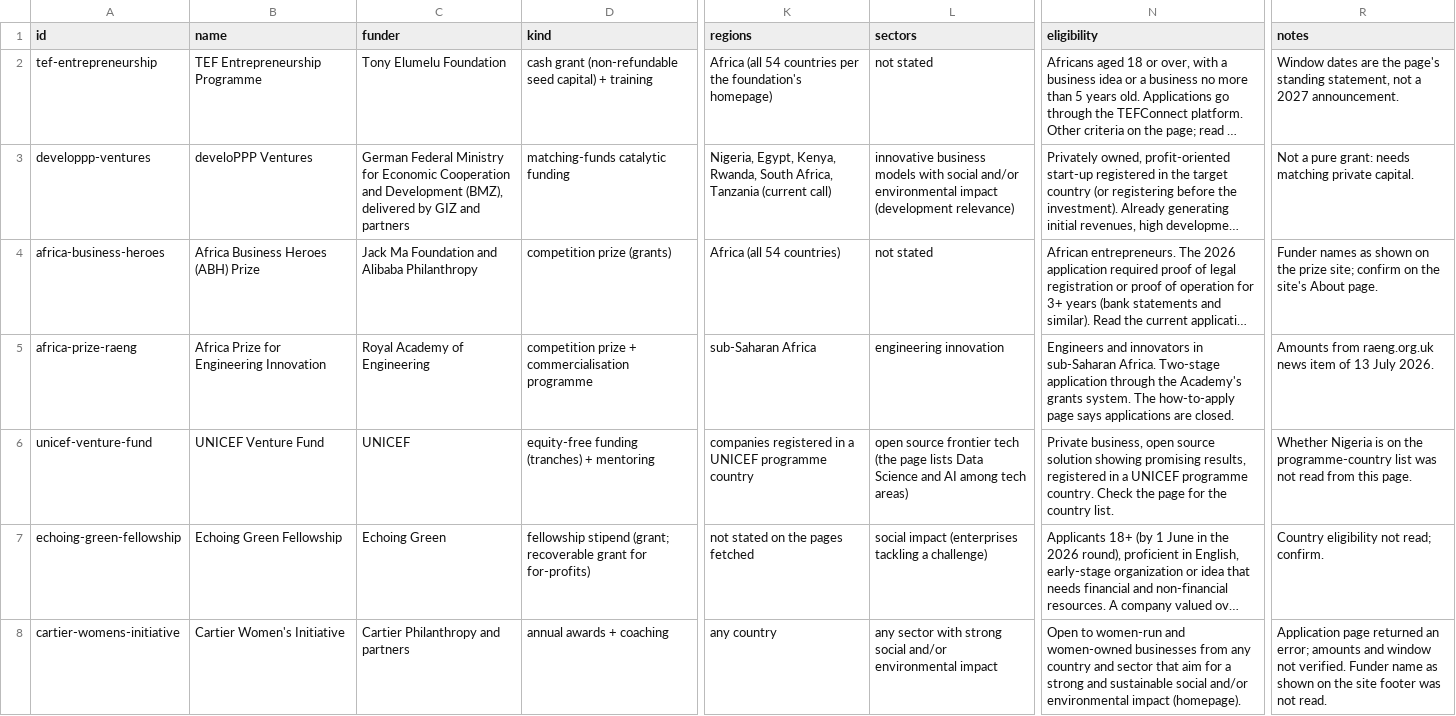
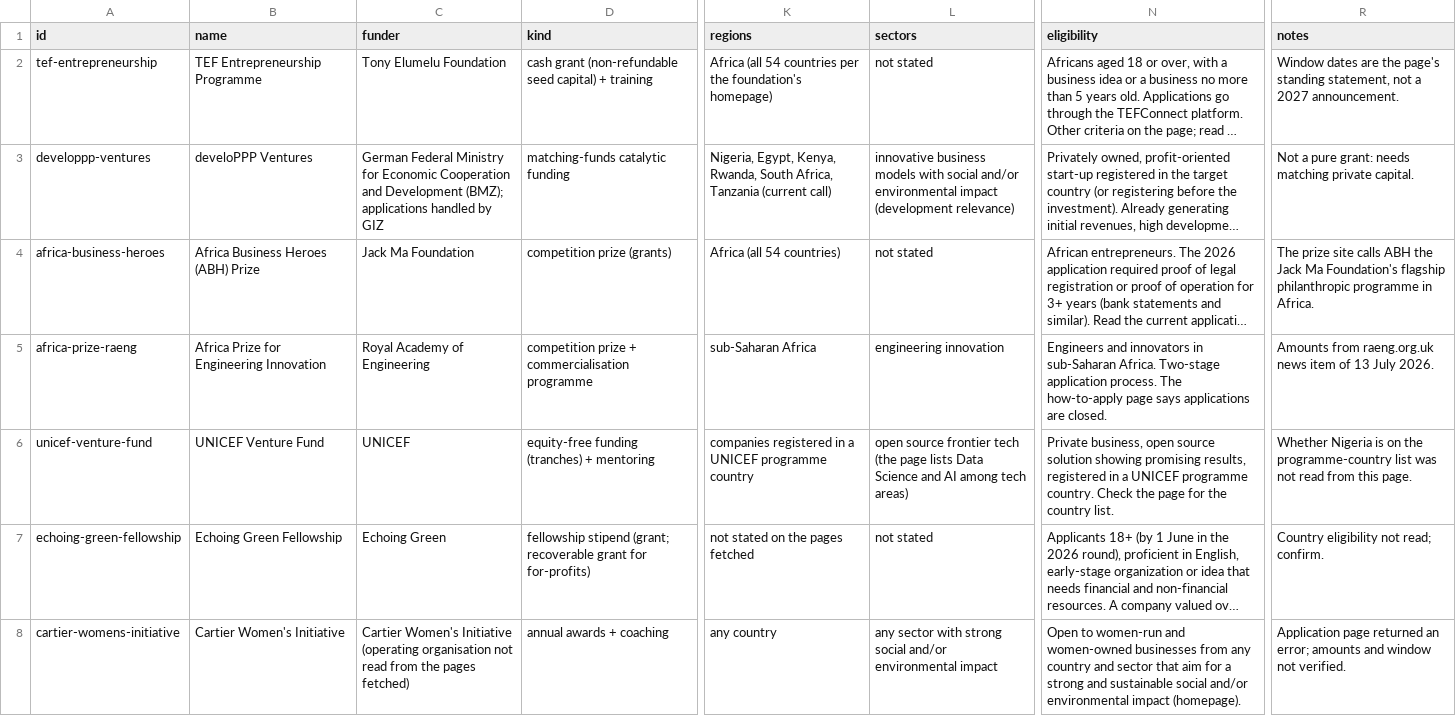
Before and after one commit to innocent98/Cofoundaz-api, a CSV file: docs/funding/grants-catalogue-draft.csv, drawn as a sheet; only a part is shown, gaps mark what is left out; long unchanged cells end in …; the diff covers the shown part only; the diff names each change by its address in the sheet, - before the commit and + after, or states it on an @@ line.

Commit message:
docs(funding): grants draft: correct funder names, drop unverified phrases

```diff
--- a/docs/funding/grants-catalogue-draft.csv
+++ b/docs/funding/grants-catalogue-draft.csv
-C3 (funder): …and Development (BMZ), delivered by GIZ and partners
+C3 (funder): …and Development (BMZ); applications handled by GIZ
-C4 (funder): Jack Ma Foundation and Alibaba Philanthropy
+C4 (funder): Jack Ma Foundation
-R4 (notes): Funder names as shown on the prize site; confirm on the site's About page.
+R4 (notes): The prize site calls ABH the Jack Ma Foundation's flagship philanthropic programme in Africa.
-N5 (eligibility): …Two-stage application through the Academy's grants system. The how-to-apply…
+N5 (eligibility): …Two-stage application process. The how-to-apply…
-L7 (sectors): social impact (enterprises tackling a challenge)
+L7 (sectors): not stated
-C8 (funder): Cartier Philanthropy and partners
+C8 (funder): Cartier Women's Initiative (operating organisation not read from the pages fetched)
-R8 (notes): …not verified. Funder name as shown on the site footer was not read.
+R8 (notes): …not verified.
```
Also changed, not shown: 2 edited cells elsewhere in this file, 1 other file.
